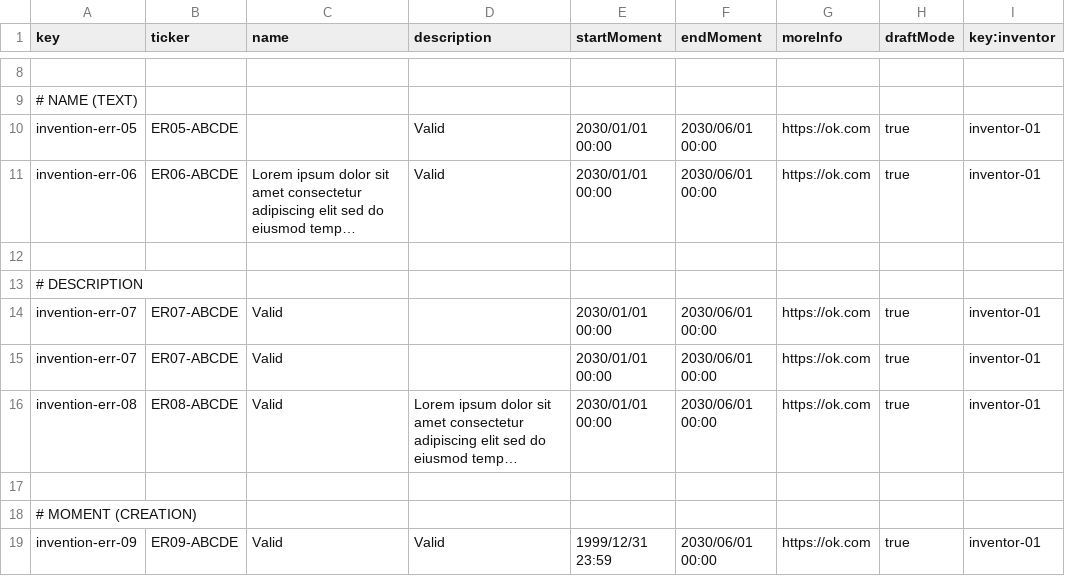
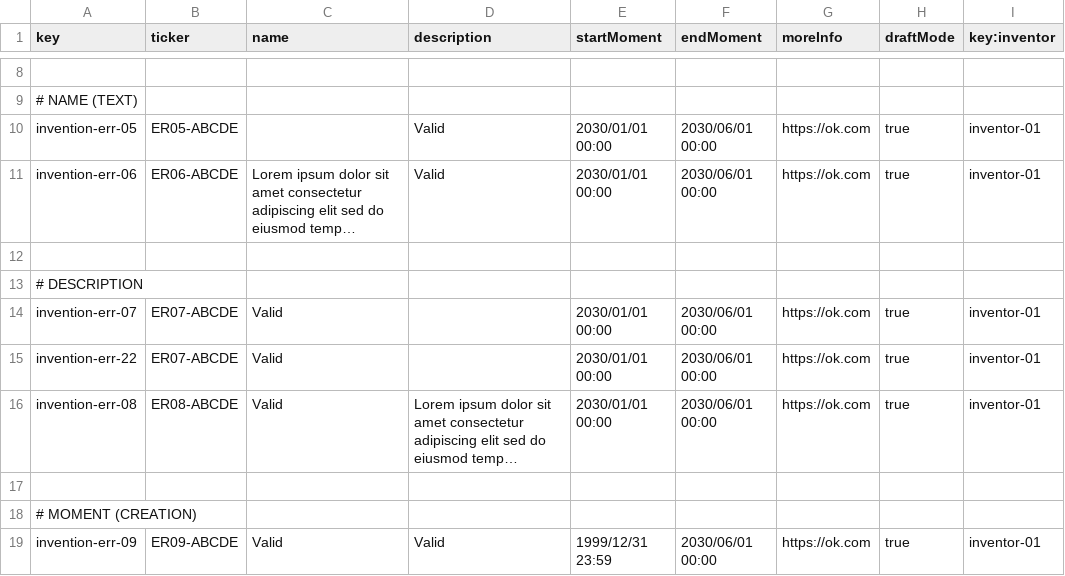
Before and after one commit to manumnzz/DP2-2526-G010, a CSV file: src/main/resources/WEB-INF/data/errata/batch-01/invention.csv, drawn as a sheet; only a part is shown, gaps mark what is left out; long unchanged cells end in …; the diff names each change by its address in the sheet, - before the commit and + after, or states it on an @@ line.

Commit message:
Update invention.csv

```diff
--- a/src/main/resources/WEB-INF/data/errata/batch-01/invention.csv
+++ b/src/main/resources/WEB-INF/data/errata/batch-01/invention.csv
-A15 (key): invention-err-07
+A15 (key): invention-err-22
```
